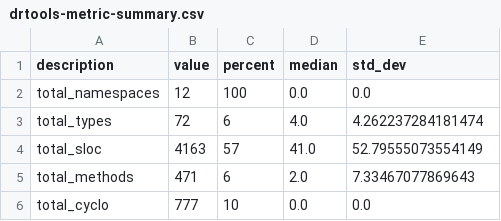
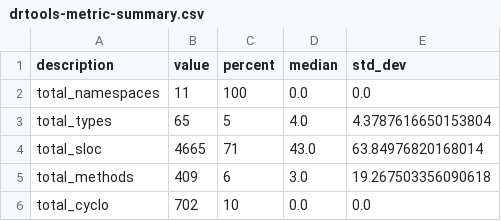
Before and after one commit to guilhermeslacerda/drtools-metric-visualization, a CSV file: datasets/Pathfinder/drtools-metric-summary.csv, drawn as a sheet.

```diff
--- a/datasets/Pathfinder/drtools-metric-summary.csv
+++ b/datasets/Pathfinder/drtools-metric-summary.csv
@@ -1,6 +1,6 @@
 "description",value,percent,median,std_dev
-"total_namespaces",12,100,0.0,0.0
-"total_types",72,6,4.0,4.262237284181474
-"total_sloc",4163,57,41.0,52.79555073554149
-"total_methods",471,6,2.0,7.33467077869643
-"total_cyclo",777,10,0.0,0.0
+"total_namespaces",11,100,0.0,0.0
+"total_types",65,5,4.0,4.3787616650153804
+"total_sloc",4665,71,43.0,63.84976820168014
+"total_methods",409,6,3.0,19.267503356090618
+"total_cyclo",702,10,0.0,0.0
```
Also changed, not shown: datasets/Pathfinder/drtools-metric-namespace-coupling.csv, datasets/Pathfinder/drtools-metric-namespaces.csv, 11 other files.
